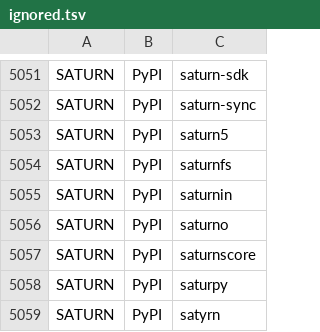
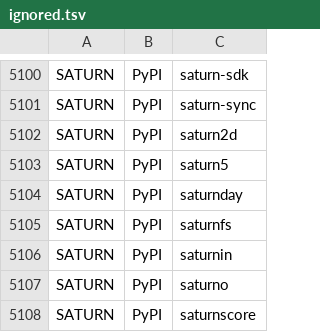
Before and after one commit to scRNA-tools/scRNA-tools, a TSV file: database/ignored.tsv, drawn as a sheet; only a part is shown, gaps mark what is left out; the shorter side is filled out with more unchanged rows; the diff covers the shown part only; the diff names each change by its address in the sheet, - before the commit and + after, or states it on an @@ line.

```diff
--- a/database/ignored.tsv
+++ b/database/ignored.tsv
+row 5102: SATURN | PyPI | saturn2d
+row 5104: SATURN | PyPI | saturnday
```
Also changed, not shown: 53 added rows elsewhere in this file, database/repositories.tsv.
